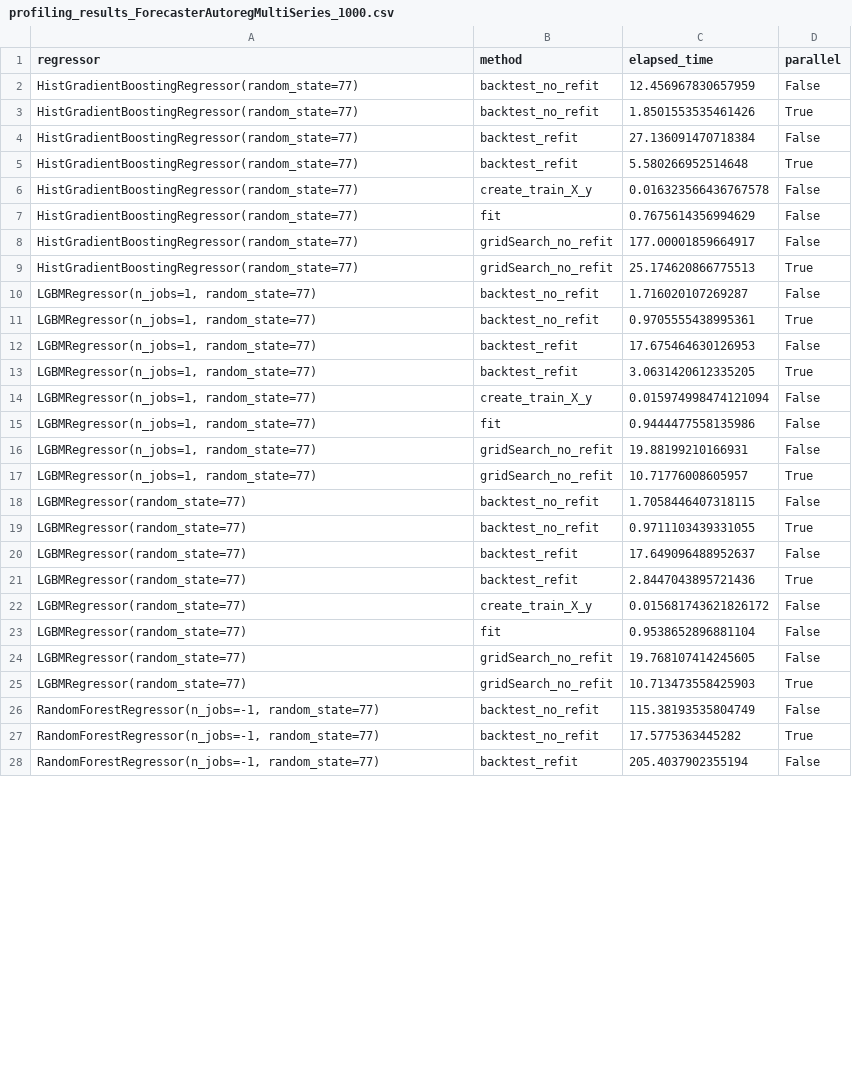
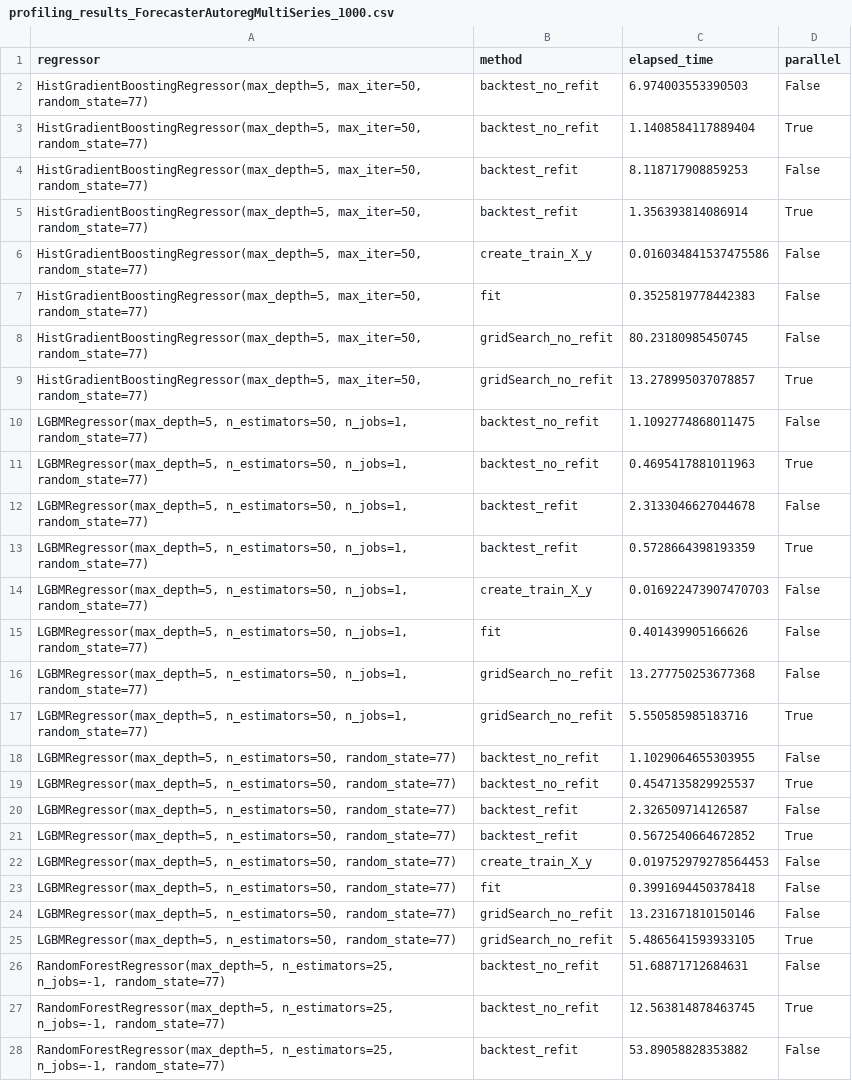
Before and after one commit to JoaquinAmatRodrigo/skforecast, a CSV file: dev/profiling_results_ForecasterAutoregMultiSeries_1000.csv, drawn as a sheet; only a part is shown; the diff covers the shown part only.

```diff
--- a/dev/profiling_results_ForecasterAutoregMultiSeries_1000.csv
+++ b/dev/profiling_results_ForecasterAutoregMultiSeries_1000.csv
@@ -1,28 +1,28 @@
 regressor,method,elapsed_time,parallel
-HistGradientBoostingRegressor(random_state=77),backtest_no_refit,12.456967830657959,False
-HistGradientBoostingRegressor(random_state=77),backtest_no_refit,1.8501553535461426,True
-HistGradientBoostingRegressor(random_state=77),backtest_refit,27.136091470718384,False
-HistGradientBoostingRegressor(random_state=77),backtest_refit,5.580266952514648,True
-HistGradientBoostingRegressor(random_state=77),create_train_X_y,0.016323566436767578,False
-HistGradientBoostingRegressor(random_state=77),fit,0.7675614356994629,False
-HistGradientBoostingRegressor(random_state=77),gridSearch_no_refit,177.00001859664917,False
-HistGradientBoostingRegressor(random_state=77),gridSearch_no_refit,25.174620866775513,True
-"LGBMRegressor(n_jobs=1, random_state=77)",backtest_no_refit,1.716020107269287,False
-"LGBMRegressor(n_jobs=1, random_state=77)",backtest_no_refit,0.9705555438995361,True
-"LGBMRegressor(n_jobs=1, random_state=77)",backtest_refit,17.675464630126953,False
-"LGBMRegressor(n_jobs=1, random_state=77)",backtest_refit,3.0631420612335205,True
-"LGBMRegressor(n_jobs=1, random_state=77)",create_train_X_y,0.015974998474121094,False
-"LGBMRegressor(n_jobs=1, random_state=77)",fit,0.9444477558135986,False
-"LGBMRegressor(n_jobs=1, random_state=77)",gridSearch_no_refit,19.88199210166931,False
-"LGBMRegressor(n_jobs=1, random_state=77)",gridSearch_no_refit,10.71776008605957,True
-LGBMRegressor(random_state=77),backtest_no_refit,1.7058446407318115,False
-LGBMRegressor(random_state=77),backtest_no_refit,0.9711103439331055,True
-LGBMRegressor(random_state=77),backtest_refit,17.649096488952637,False
-LGBMRegressor(random_state=77),backtest_refit,2.8447043895721436,True
-LGBMRegressor(random_state=77),create_train_X_y,0.015681743621826172,False
-LGBMRegressor(random_state=77),fit,0.9538652896881104,False
-LGBMRegressor(random_state=77),gridSearch_no_refit,19.768107414245605,False
-LGBMRegressor(random_state=77),gridSearch_no_refit,10.713473558425903,True
-"RandomForestRegressor(n_jobs=-1, random_state=77)",backtest_no_refit,115.38193535804749,False
-"RandomForestRegressor(n_jobs=-1, random_state=77)",backtest_no_refit,17.5775363445282,True
-"RandomForestRegressor(n_jobs=-1, random_state=77)",backtest_refit,205.4037902355194,False
+"HistGradientBoostingRegressor(max_depth=5, max_iter=50, random_state=77)",backtest_no_refit,6.974003553390503,False
+"HistGradientBoostingRegressor(max_depth=5, max_iter=50, random_state=77)",backtest_no_refit,1.1408584117889404,True
+"HistGradientBoostingRegressor(max_depth=5, max_iter=50, random_state=77)",backtest_refit,8.118717908859253,False
+"HistGradientBoostingRegressor(max_depth=5, max_iter=50, random_state=77)",backtest_refit,1.356393814086914,True
+"HistGradientBoostingRegressor(max_depth=5, max_iter=50, random_state=77)",create_train_X_y,0.016034841537475586,False
+"HistGradientBoostingRegressor(max_depth=5, max_iter=50, random_state=77)",fit,0.3525819778442383,False
+"HistGradientBoostingRegressor(max_depth=5, max_iter=50, random_state=77)",gridSearch_no_refit,80.23180985450745,False
+"HistGradientBoostingRegressor(max_depth=5, max_iter=50, random_state=77)",gridSearch_no_refit,13.278995037078857,True
+"LGBMRegressor(max_depth=5, n_estimators=50, n_jobs=1, random_state=77)",backtest_no_refit,1.1092774868011475,False
+"LGBMRegressor(max_depth=5, n_estimators=50, n_jobs=1, random_state=77)",backtest_no_refit,0.4695417881011963,True
+"LGBMRegressor(max_depth=5, n_estimators=50, n_jobs=1, random_state=77)",backtest_refit,2.3133046627044678,False
+"LGBMRegressor(max_depth=5, n_estimators=50, n_jobs=1, random_state=77)",backtest_refit,0.5728664398193359,True
+"LGBMRegressor(max_depth=5, n_estimators=50, n_jobs=1, random_state=77)",create_train_X_y,0.016922473907470703,False
+"LGBMRegressor(max_depth=5, n_estimators=50, n_jobs=1, random_state=77)",fit,0.401439905166626,False
+"LGBMRegressor(max_depth=5, n_estimators=50, n_jobs=1, random_state=77)",gridSearch_no_refit,13.277750253677368,False
+"LGBMRegressor(max_depth=5, n_estimators=50, n_jobs=1, random_state=77)",gridSearch_no_refit,5.550585985183716,True
+"LGBMRegressor(max_depth=5, n_estimators=50, random_state=77)",backtest_no_refit,1.1029064655303955,False
+"LGBMRegressor(max_depth=5, n_estimators=50, random_state=77)",backtest_no_refit,0.4547135829925537,True
+"LGBMRegressor(max_depth=5, n_estimators=50, random_state=77)",backtest_refit,2.326509714126587,False
+"LGBMRegressor(max_depth=5, n_estimators=50, random_state=77)",backtest_refit,0.5672540664672852,True
+"LGBMRegressor(max_depth=5, n_estimators=50, random_state=77)",create_train_X_y,0.019752979278564453,False
+"LGBMRegressor(max_depth=5, n_estimators=50, random_state=77)",fit,0.3991694450378418,False
+"LGBMRegressor(max_depth=5, n_estimators=50, random_state=77)",gridSearch_no_refit,13.231671810150146,False
+"LGBMRegressor(max_depth=5, n_estimators=50, random_state=77)",gridSearch_no_refit,5.4865641593933105,True
+"RandomForestRegressor(max_depth=5, n_estimators=25, n_jobs=-1, random_state=77)",backtest_no_refit,51.68871712684631,False
+"RandomForestRegressor(max_depth=5, n_estimators=25, n_jobs=-1, random_state=77)",backtest_no_refit,12.563814878463745,True
+"RandomForestRegressor(max_depth=5, n_estimators=25, n_jobs=-1, random_state=77)",backtest_refit,53.89058828353882,False
```
Also changed, not shown: 42 edited cells elsewhere in this file, dev/profiling_results_ForecasterAutoregDirect_1000.csv, dev/profiling_results_ForecasterAutoreg_1000.csv, 2 other files.
